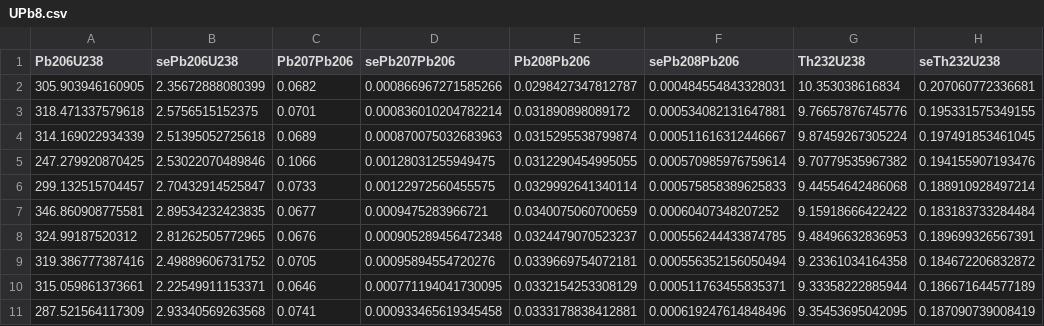
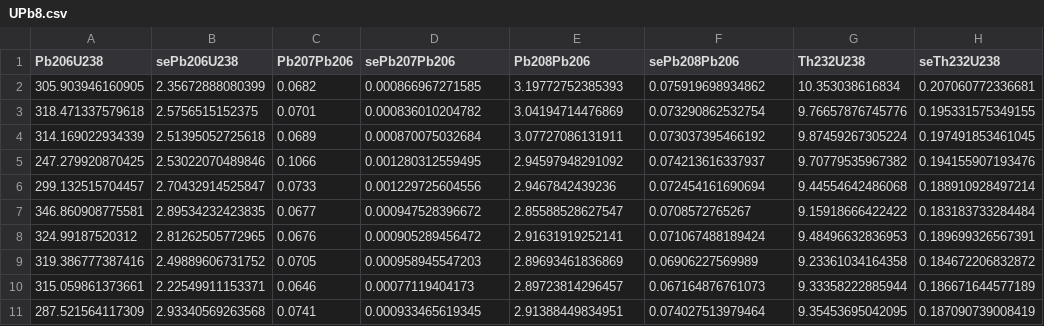
Before and after one commit to pvermees/IsoplotR, a CSV file: inst/UPb8.csv, drawn as a sheet.

```diff
--- a/inst/UPb8.csv
+++ b/inst/UPb8.csv
@@ -1,11 +1,11 @@
 Pb206U238,sePb206U238,Pb207Pb206,sePb207Pb206,Pb208Pb206,sePb208Pb206,Th232U238,seTh232U238
-305.903946160905,2.35672888080399,0.0682,0.000866967271585266,0.0298427347812787,0.000484554843328031,10.353038616834,0.207060772336681
-318.471337579618,2.5756515152375,0.0701,0.000836010204782214,0.031890898089172,0.000534082131647881,9.76657876745776,0.195331575349155
-314.169022934339,2.51395052725618,0.0689,0.000870075032683963,0.0315295538799874,0.000511616312446667,9.87459267305224,0.197491853461045
-247.279920870425,2.53022070489846,0.1066,0.00128031255949475,0.0312290454995055,0.000570985976759614,9.70779535967382,0.194155907193476
-299.132515704457,2.70432914525847,0.0733,0.00122972560455575,0.0329992641340114,0.000575858389625833,9.44554642486068,0.188910928497214
-346.860908775581,2.89534232423835,0.0677,0.0009475283966721,0.0340075060700659,0.00060407348207252,9.15918666422422,0.183183733284484
-324.99187520312,2.81262505772965,0.0676,0.000905289456472348,0.0324479070523237,0.000556244433874785,9.48496632836953,0.189699326567391
-319.386777387416,2.49889606731752,0.0705,0.00095894554720276,0.0339669754072181,0.000556352156050494,9.23361034164358,0.184672206832872
-315.059861373661,2.22549911153371,0.0646,0.000771194041730095,0.0332154253308129,0.000511763455835371,9.33358222885944,0.186671644577189
-287.521564117309,2.93340569263568,0.0741,0.000933465619345458,0.0333178838412881,0.000619247614848496,9.35453695042095,0.187090739008419
+305.903946160905,2.35672888080399,0.0682,0.000866967271585,3.19772752385393,0.075919698934862,10.353038616834,0.207060772336681
+318.471337579618,2.5756515152375,0.0701,0.000836010204782,3.04194714476869,0.073290862532754,9.76657876745776,0.195331575349155
+314.169022934339,2.51395052725618,0.0689,0.000870075032684,3.07727086131911,0.073037395466192,9.87459267305224,0.197491853461045
+247.279920870425,2.53022070489846,0.1066,0.001280312559495,2.94597948291092,0.074213616337937,9.70779535967382,0.194155907193476
+299.132515704457,2.70432914525847,0.0733,0.001229725604556,2.9467842439236,0.072454161690694,9.44554642486068,0.188910928497214
+346.860908775581,2.89534232423835,0.0677,0.000947528396672,2.85588528627547,0.0708572765267,9.15918666422422,0.183183733284484
+324.99187520312,2.81262505772965,0.0676,0.000905289456472,2.91631919252141,0.071067488189424,9.48496632836953,0.189699326567391
+319.386777387416,2.49889606731752,0.0705,0.000958945547203,2.89693461836869,0.06906227569989,9.23361034164358,0.184672206832872
+315.059861373661,2.22549911153371,0.0646,0.00077119404173,2.89723814296457,0.067164876761073,9.33358222885944,0.186671644577189
+287.521564117309,2.93340569263568,0.0741,0.000933465619345,2.91388449834951,0.074027513979464,9.35453695042095,0.187090739008419
```
Also changed, not shown: 3 other files.
